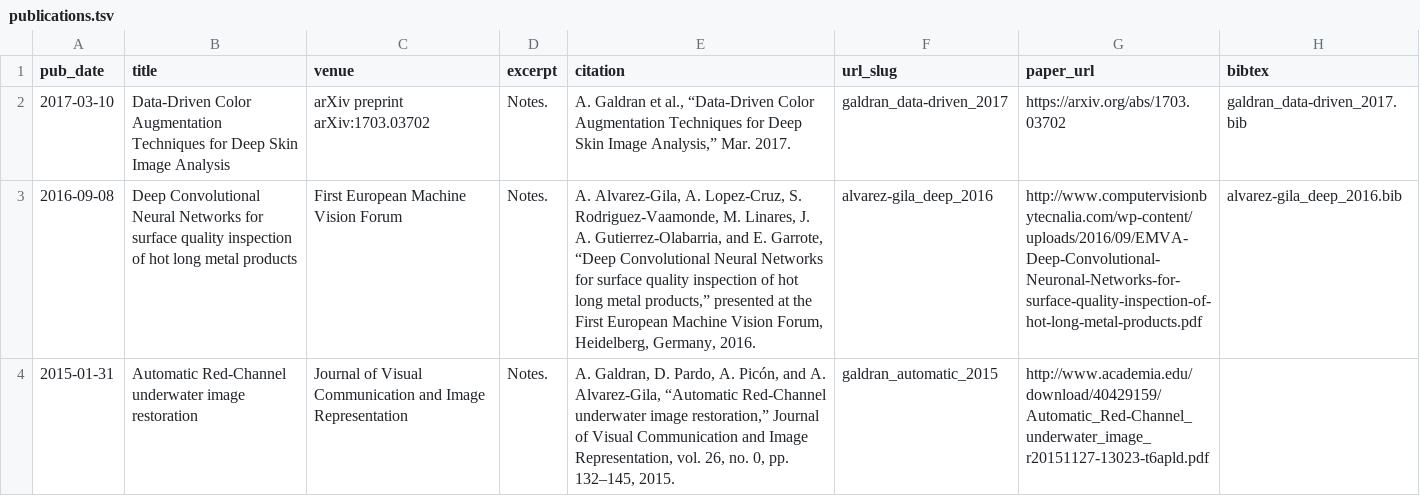
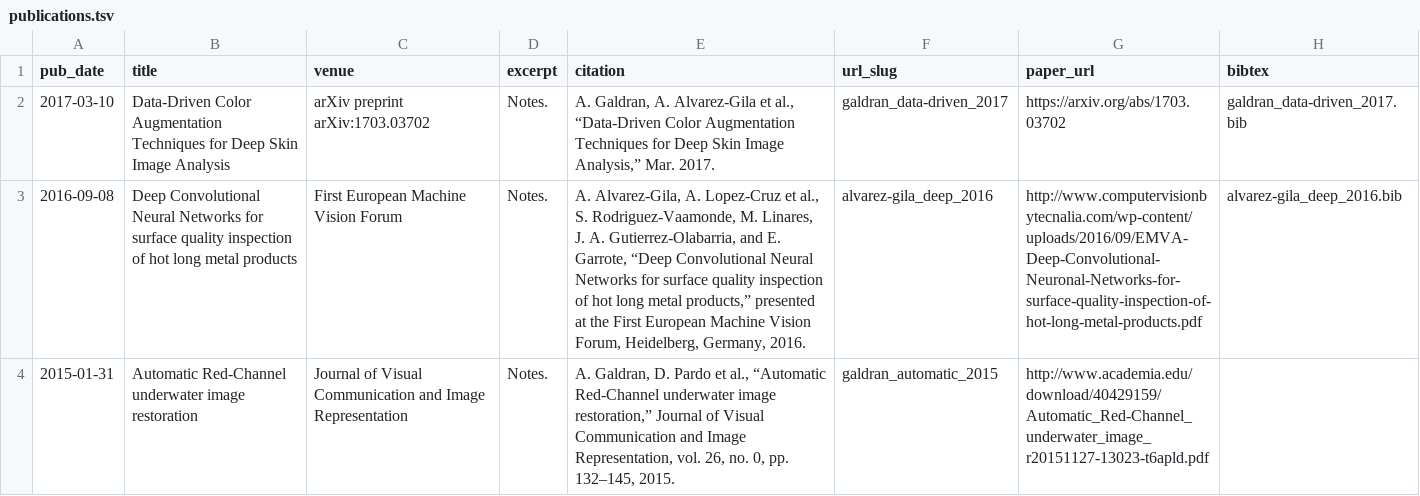
Before and after one commit to aitorshuffle/aitorshuffle.github.io, a TSV file: markdown_generator/publications.tsv, drawn as a sheet; the diff names each change by its address in the sheet, - before the commit and + after, or states it on an @@ line.

Commit message:
Updated publications

```diff
--- a/markdown_generator/publications.tsv
+++ b/markdown_generator/publications.tsv
-E2 (citation): A. Galdran et al.,…
+E2 (citation): A. Galdran, A. Alvarez-Gila et al.,…
-E3 (citation): …Alvarez-Gila, A. Lopez-Cruz, S. Rodriguez-Vaamonde,…
+E3 (citation): …Alvarez-Gila, A. Lopez-Cruz et al., S. Rodriguez-Vaamonde,…
-E4 (citation): …Galdran, D. Pardo, A. Picón, and A. Alvarez-Gila, “Automatic Red-Channel…
+E4 (citation): …Galdran, D. Pardo et al., “Automatic Red-Channel…
```
Also changed, not shown: 7 other files.
